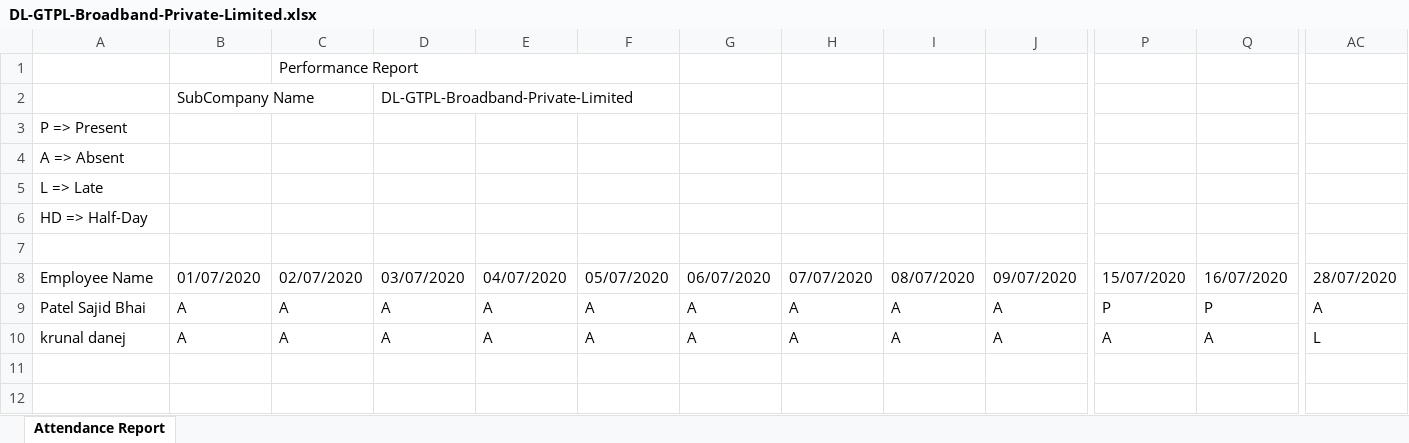
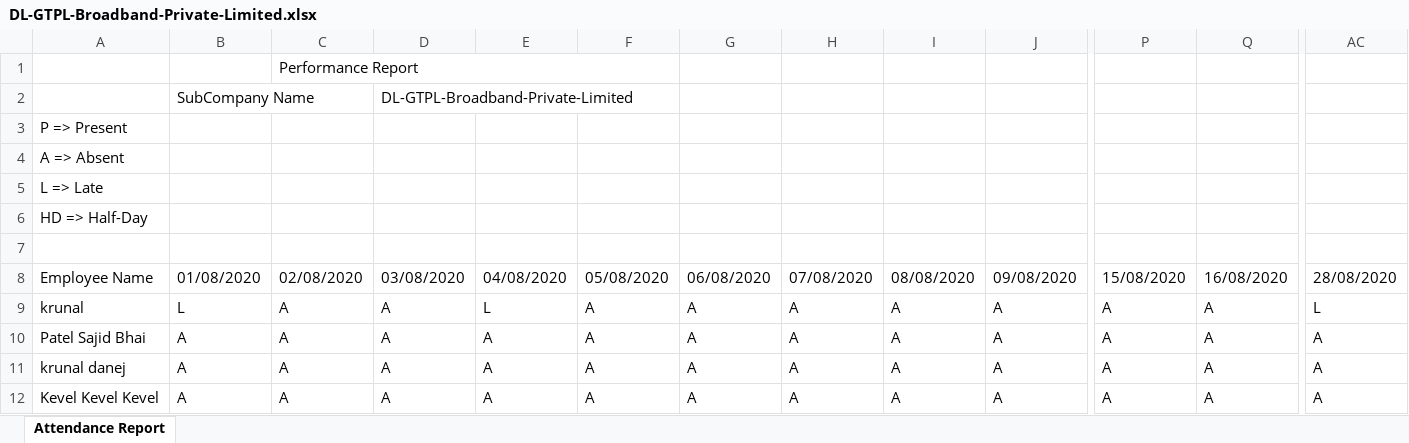
Before and after one commit to VENDETTA-STACK/HindtvBackUp, an Excel workbook: reports/DL-GTPL-Broadband-Private-Limited.xlsx, sheet Attendance Report, drawn as a sheet; only a part is shown, gaps mark what is left out; values as stored, in another font and other column widths than the file's, no borders; addresses are those after the commit; rows hold the shown columns only; the diff covers the shown part only; the diff names each change by its address in the sheet, - before the commit and + after, or states it on an @@ line.

```diff
--- a/reports/DL-GTPL-Broadband-Private-Limited.xlsx (sheet Attendance Report)
+++ b/reports/DL-GTPL-Broadband-Private-Limited.xlsx (sheet Attendance Report)
-B8: 01/07/2020
+B8: 01/08/2020
-C8: 02/07/2020
+C8: 02/08/2020
-D8: 03/07/2020
+D8: 03/08/2020
-E8: 04/07/2020
+E8: 04/08/2020
-F8: 05/07/2020
+F8: 05/08/2020
-G8: 06/07/2020
+G8: 06/08/2020
-H8: 07/07/2020
+H8: 07/08/2020
-I8: 08/07/2020
+I8: 08/08/2020
-J8: 09/07/2020
+J8: 09/08/2020
-P8: 15/07/2020
+P8: 15/08/2020
-Q8: 16/07/2020
+Q8: 16/08/2020
-AC8: 28/07/2020
+AC8: 28/08/2020
+row 9: krunal | L | A | A | L | A | A | A | A | A | A | A | L
-P10: P
+P10: A
-Q10: P
+Q10: A
-AC11: L
+AC11: A
+row 12: Kevel Kevel Kevel | A | A | A | A | A | A | A | A | A | A | A | A
```
Also changed, not shown: 19 edited cells elsewhere in this sheet, reports/Itfuturz----Testing.xlsx, 6 other files.
